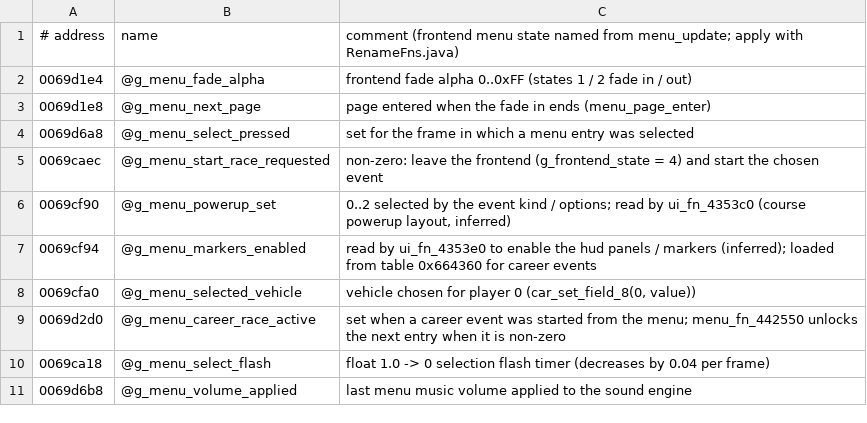
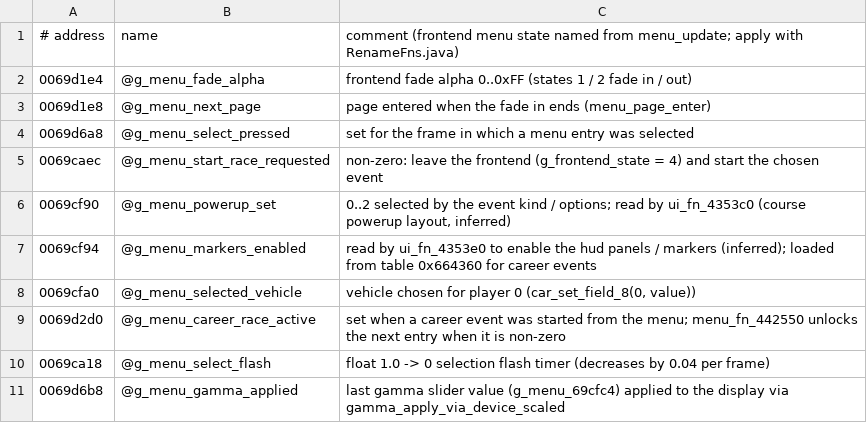
Before and after one commit to mashed-reverse-engineering/MFL-recomp, a CSV file: names/MFL_globals9.csv, drawn as a sheet.

```diff
--- a/names/MFL_globals9.csv
+++ b/names/MFL_globals9.csv
@@ -10,2 +10,2 @@
 0069ca18,@g_menu_select_flash,"float 1.0 -> 0 selection flash timer (decreases by 0.04 per frame)"
-0069d6b8,@g_menu_volume_applied,"last menu music volume applied to the sound engine"
+0069d6b8,@g_menu_gamma_applied,"last gamma slider value (g_menu_69cfc4) applied to the display via gamma_apply_via_device_scaled"
```
Also changed, not shown: data/tier_ledger.csv, names/MFL_region_leaves.csv, 28 other files.
